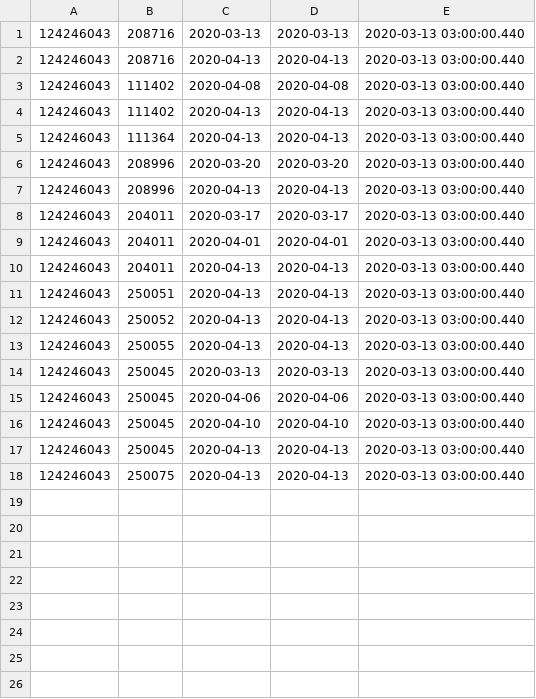
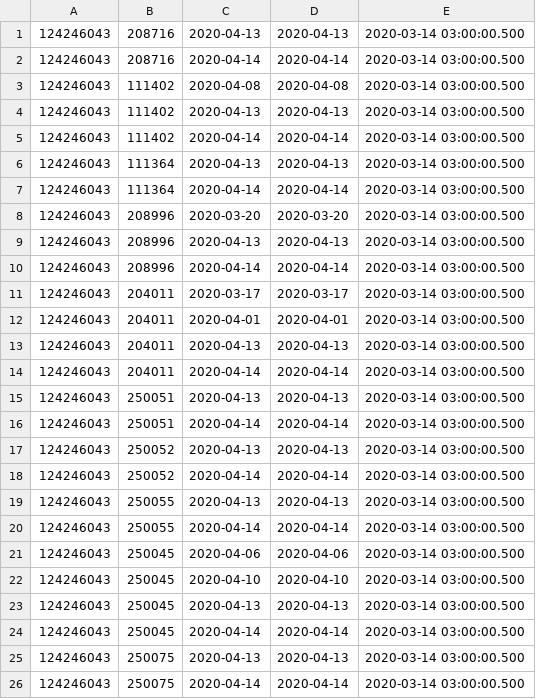
Before and after one commit to vilnius/naujosios-vilnios-poliklinika, a CSV file: 124246043_doctors_excluded.csv, drawn as a sheet.

```diff
--- a/124246043_doctors_excluded.csv
+++ b/124246043_doctors_excluded.csv
@@ -1,18 +1,26 @@
-124246043;208716;2020-03-13;2020-03-13;2020-03-13 03:00:00.440
-124246043;208716;2020-04-13;2020-04-13;2020-03-13 03:00:00.440
-124246043;111402;2020-04-08;2020-04-08;2020-03-13 03:00:00.440
-124246043;111402;2020-04-13;2020-04-13;2020-03-13 03:00:00.440
-124246043;111364;2020-04-13;2020-04-13;2020-03-13 03:00:00.440
-124246043;208996;2020-03-20;2020-03-20;2020-03-13 03:00:00.440
-124246043;208996;2020-04-13;2020-04-13;2020-03-13 03:00:00.440
-124246043;204011;2020-03-17;2020-03-17;2020-03-13 03:00:00.440
-124246043;204011;2020-04-01;2020-04-01;2020-03-13 03:00:00.440
-124246043;204011;2020-04-13;2020-04-13;2020-03-13 03:00:00.440
-124246043;250051;2020-04-13;2020-04-13;2020-03-13 03:00:00.440
-124246043;250052;2020-04-13;2020-04-13;2020-03-13 03:00:00.440
-124246043;250055;2020-04-13;2020-04-13;2020-03-13 03:00:00.440
-124246043;250045;2020-03-13;2020-03-13;2020-03-13 03:00:00.440
-124246043;250045;2020-04-06;2020-04-06;2020-03-13 03:00:00.440
-124246043;250045;2020-04-10;2020-04-10;2020-03-13 03:00:00.440
-124246043;250045;2020-04-13;2020-04-13;2020-03-13 03:00:00.440
-124246043;250075;2020-04-13;2020-04-13;2020-03-13 03:00:00.440
+124246043;208716;2020-04-13;2020-04-13;2020-03-14 03:00:00.500
+124246043;208716;2020-04-14;2020-04-14;2020-03-14 03:00:00.500
+124246043;111402;2020-04-08;2020-04-08;2020-03-14 03:00:00.500
+124246043;111402;2020-04-13;2020-04-13;2020-03-14 03:00:00.500
+124246043;111402;2020-04-14;2020-04-14;2020-03-14 03:00:00.500
+124246043;111364;2020-04-13;2020-04-13;2020-03-14 03:00:00.500
+124246043;111364;2020-04-14;2020-04-14;2020-03-14 03:00:00.500
+124246043;208996;2020-03-20;2020-03-20;2020-03-14 03:00:00.500
+124246043;208996;2020-04-13;2020-04-13;2020-03-14 03:00:00.500
+124246043;208996;2020-04-14;2020-04-14;2020-03-14 03:00:00.500
+124246043;204011;2020-03-17;2020-03-17;2020-03-14 03:00:00.500
+124246043;204011;2020-04-01;2020-04-01;2020-03-14 03:00:00.500
+124246043;204011;2020-04-13;2020-04-13;2020-03-14 03:00:00.500
+124246043;204011;2020-04-14;2020-04-14;2020-03-14 03:00:00.500
+124246043;250051;2020-04-13;2020-04-13;2020-03-14 03:00:00.500
+124246043;250051;2020-04-14;2020-04-14;2020-03-14 03:00:00.500
+124246043;250052;2020-04-13;2020-04-13;2020-03-14 03:00:00.500
+124246043;250052;2020-04-14;2020-04-14;2020-03-14 03:00:00.500
+124246043;250055;2020-04-13;2020-04-13;2020-03-14 03:00:00.500
+124246043;250055;2020-04-14;2020-04-14;2020-03-14 03:00:00.500
+124246043;250045;2020-04-06;2020-04-06;2020-03-14 03:00:00.500
+124246043;250045;2020-04-10;2020-04-10;2020-03-14 03:00:00.500
+124246043;250045;2020-04-13;2020-04-13;2020-03-14 03:00:00.500
+124246043;250045;2020-04-14;2020-04-14;2020-03-14 03:00:00.500
+124246043;250075;2020-04-13;2020-04-13;2020-03-14 03:00:00.500
+124246043;250075;2020-04-14;2020-04-14;2020-03-14 03:00:00.500
```
Also changed, not shown: 124246043_family_doctors_list.csv, 1 other file.
